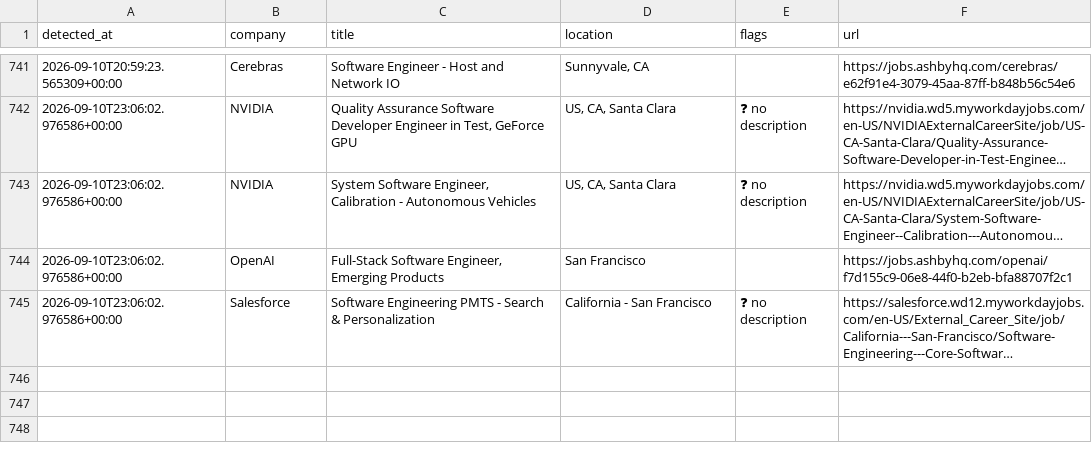
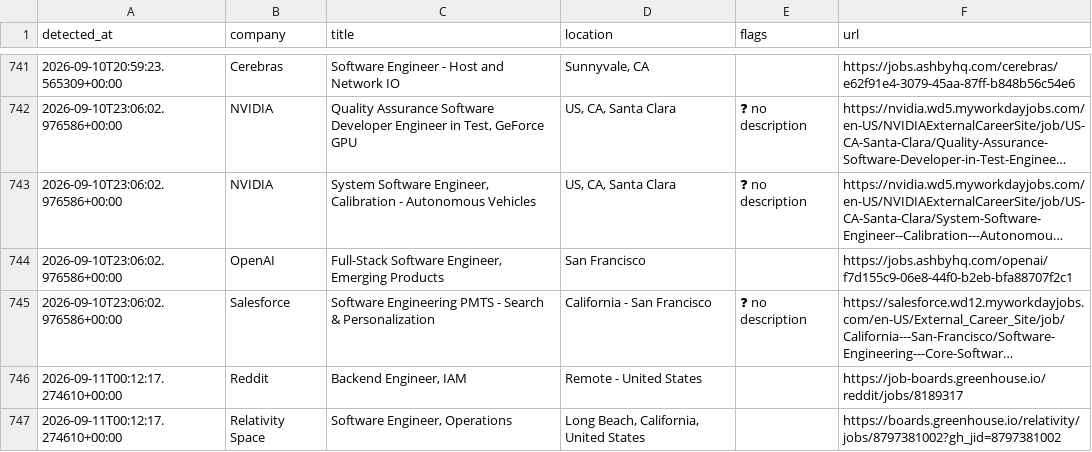
Before and after one commit to aryanyeole/job-watcher, a CSV file: history.csv, drawn as a sheet; only a part is shown, gaps mark what is left out; long unchanged cells end in …; the diff names each change by its address in the sheet, - before the commit and + after, or states it on an @@ line.

```diff
--- a/history.csv
+++ b/history.csv
+row 746: 2026-09-11T00:12:17.274610+00:00 | Reddit | Backend Engineer, IAM | Remote - United States |  | https://job-boards.greenhouse.io/reddit/jobs/8189317
+row 747: 2026-09-11T00:12:17.274610+00:00 | Relativity Space | Software Engineer, Operations | Long Beach, California, United States |  | https://boards.greenhouse.io/relativity/jobs/8797381002?gh_jid=8797381002
```
Also changed, not shown: 2 other files.
